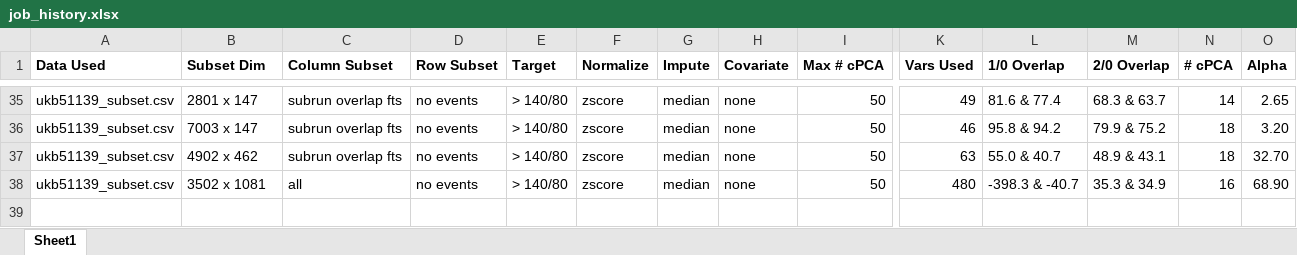
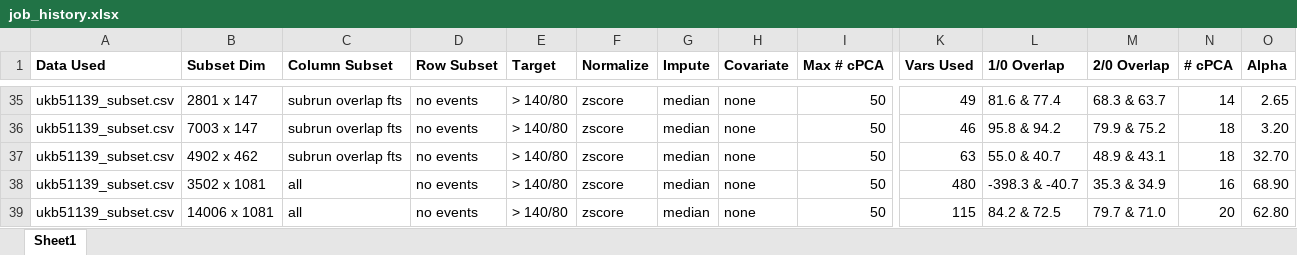
Before and after one commit to zhaohanxiong/OxfordCVM, an Excel workbook: job_history.xlsx, sheet Sheet1, drawn as a sheet; only a part is shown, gaps mark what is left out; values as stored, in another font and other column widths than the file's, no borders; rows hold the shown columns only; the diff names each change by its address in the sheet, - before the commit and + after, or states it on an @@ line.

Commit message:
first run on half the dataset

```diff
--- a/job_history.xlsx (sheet Sheet1)
+++ b/job_history.xlsx (sheet Sheet1)
+row 39: ukb51139_subset.csv | 14006 x 1081 | all | no events | > 140/80 | zscore | median | none | 50 | 115 | 84.2 & 72.5 | 79.7 & 71.0 | 20 | 62.80
```
Also changed, not shown: 1 other file.
